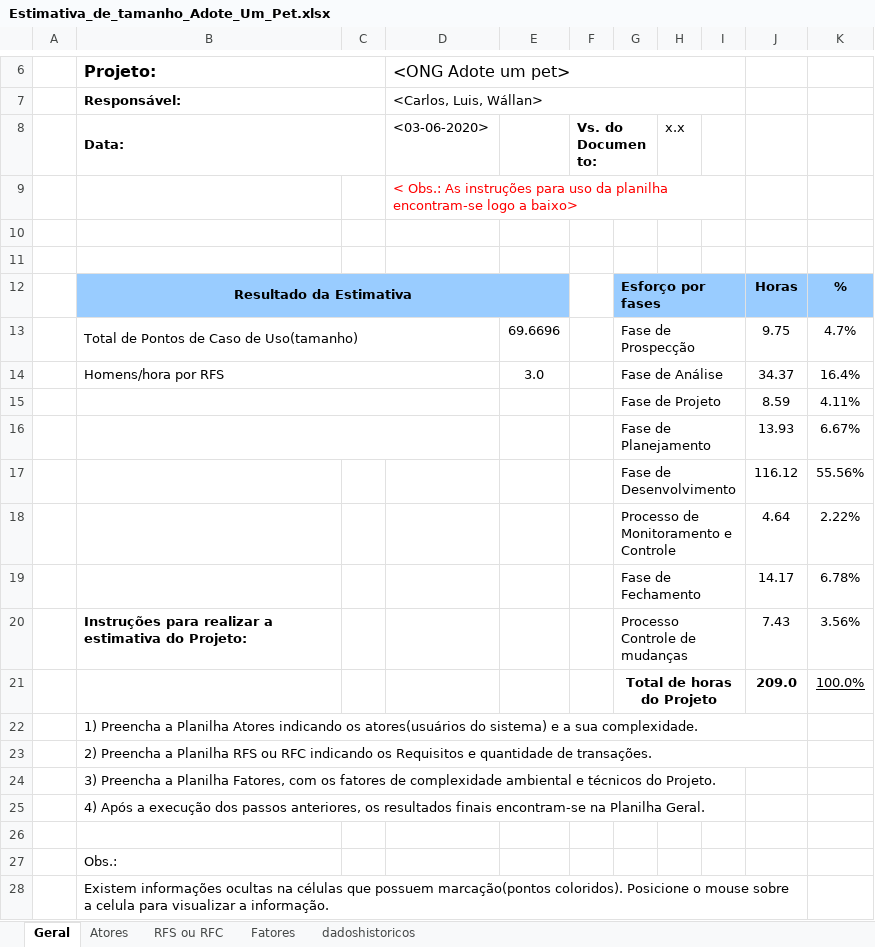
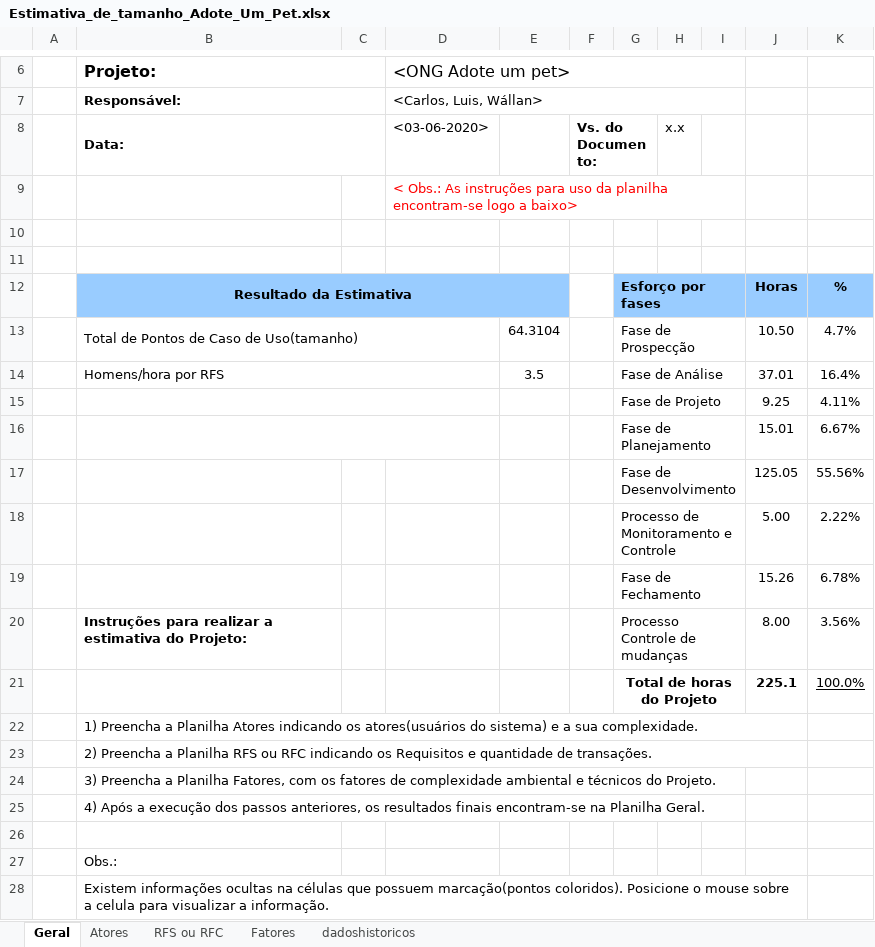
Before and after one commit to carloshssouza/UniversityStudies, an Excel workbook: Projeto_Engenharia_de_Software/Documentação/Estimativa_de_tamanho_Adote_Um_Pet.xlsx, sheet Geral, drawn as a sheet; only a part is shown, gaps mark what is left out; values as stored, in another font and other column widths than the file's, no borders; the diff names each change by its address in the sheet, - before the commit and + after, or states it on an @@ line.

```diff
--- a/Projeto_Engenharia_de_Software/Documentação/Estimativa_de_tamanho_Adote_Um_Pet.xlsx (sheet Geral)
+++ b/Projeto_Engenharia_de_Software/Documentação/Estimativa_de_tamanho_Adote_Um_Pet.xlsx (sheet Geral)
-E13: 69.6696
+E13: 64.3104
-J13: 9.75
+J13: 10.50
-E14: 3.0
+E14: 3.5
-J14: 34.37
+J14: 37.01
-J15: 8.59
+J15: 9.25
-J16: 13.93
+J16: 15.01
-J17: 116.12
+J17: 125.05
-J18: 4.64
+J18: 5.00
-J19: 14.17
+J19: 15.26
-J20: 7.43
+J20: 8.00
-J21: 209.0
+J21: 225.1
```
Also changed, not shown: sheet RFS ou RFC, sheet Atores, charts or pictures, 3 other files.
